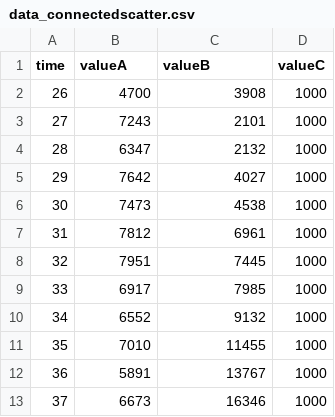
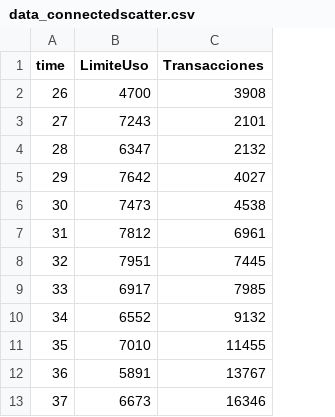
Before and after one commit to GuillermoCalzada/D3Unir, a CSV file: data_connectedscatter.csv, drawn as a sheet; only a part is shown; the diff names each change by its address in the sheet, - before the commit and + after, or states it on an @@ line.

Commit message:
Update data_connectedscatter.csv

```diff
--- a/data_connectedscatter.csv
+++ b/data_connectedscatter.csv
-column D (valueC), rows 2-13: all 1000
-B1: valueA
+B1: LimiteUso
-C1: valueB
+C1: Transacciones
```
